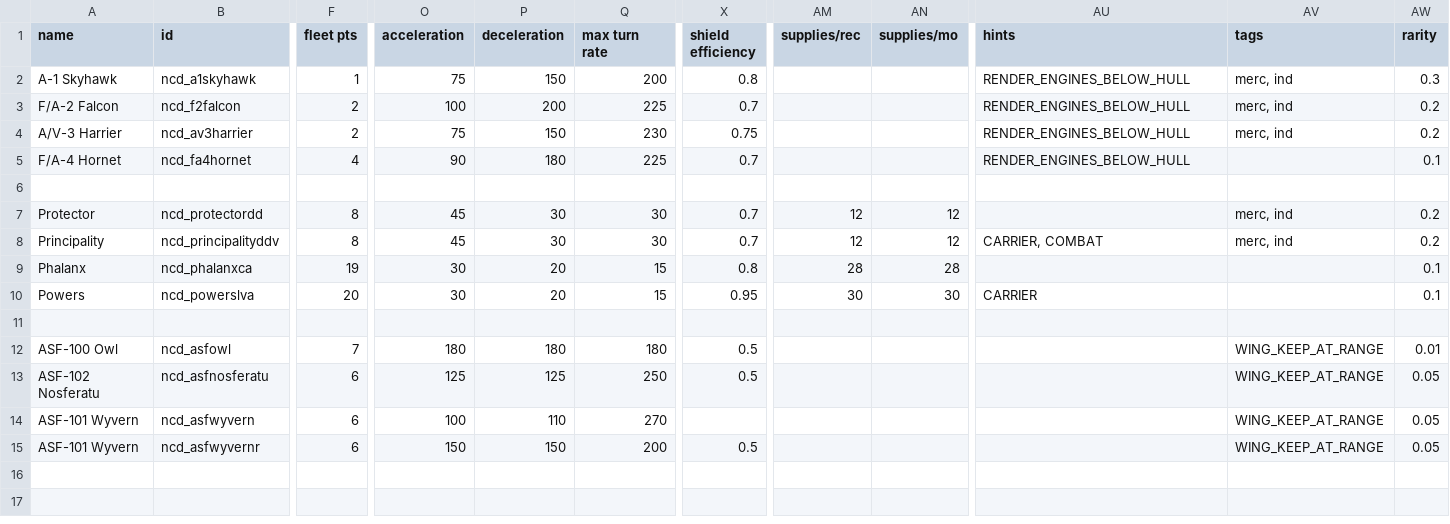
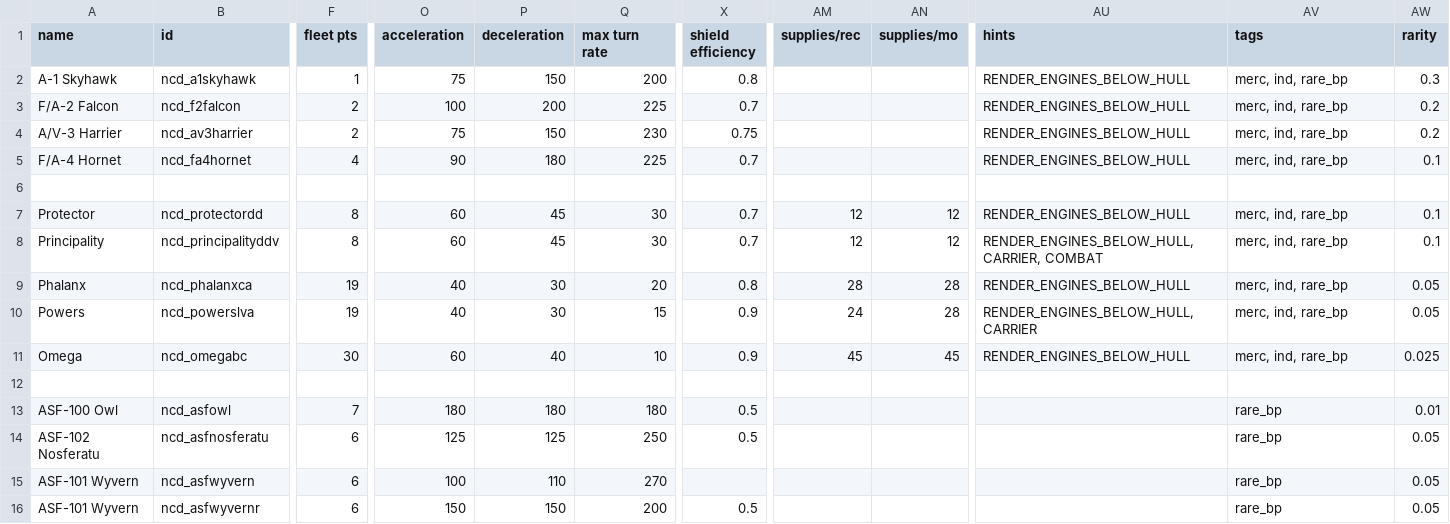
Before and after one commit to Spectre907YT/Arion-Battle_Stations, a CSV file: data/hulls/ship_data.csv, drawn as a sheet; only a part is shown, gaps mark what is left out; addresses are those after the commit; rows hold the shown columns only; the diff names each change by its address in the sheet, - before the commit and + after, or states it on an @@ line.

```diff
--- a/data/hulls/ship_data.csv
+++ b/data/hulls/ship_data.csv
-AV2:AV4 (tags): merc, ind
+AV2:AV4 (tags): merc, ind, rare_bp
-AV5 (tags): (empty)
+AV5 (tags): merc, ind, rare_bp
-O7:O8 (acceleration): 45
+O7:O8 (acceleration): 60
-P7:P8 (deceleration): 30
+P7:P8 (deceleration): 45
-AU7 (hints): (empty)
+AU7 (hints): RENDER_ENGINES_BELOW_HULL
-AV7:AV8 (tags): merc, ind
+AV7:AV8 (tags): merc, ind, rare_bp
-AW7:AW8 (rarity): 0.2
+AW7:AW8 (rarity): 0.1
-AU8 (hints): CARRIER, COMBAT
+AU8 (hints): RENDER_ENGINES_BELOW_HULL, CARRIER, COMBAT
-O9:O10 (acceleration): 30
+O9:O10 (acceleration): 40
-P9:P10 (deceleration): 20
+P9:P10 (deceleration): 30
-Q9 (max turn rate): 15
+Q9 (max turn rate): 20
-AU9 (hints): (empty)
+AU9 (hints): RENDER_ENGINES_BELOW_HULL
-AV9:AV10 (tags): (empty)
+AV9:AV10 (tags): merc, ind, rare_bp
-AW9:AW10 (rarity): 0.1
+AW9:AW10 (rarity): 0.05
-F10 (fleet pts): 20
+F10 (fleet pts): 19
-X10 (shield efficiency): 0.95
+X10 (shield efficiency): 0.9
-AM10 (supplies/rec): 30
+AM10 (supplies/rec): 24
-AN10 (supplies/mo): 30
+AN10 (supplies/mo): 28
-AU10 (hints): CARRIER
+AU10 (hints): RENDER_ENGINES_BELOW_HULL, CARRIER
+row 11: Omega | ncd_omegabc | 30 | 60 | 40 | 10 | 0.9 | 45 | 45 | RENDER_ENGINES_BELOW_HULL | merc, ind, rare_bp | 0.025
-AV13:AV16 (tags): WING_KEEP_AT_RANGE
+AV13:AV16 (tags): rare_bp
```
Also changed, not shown: data/hulls/wing_data.csv, data/strings/descriptions.csv, 10 other files.
